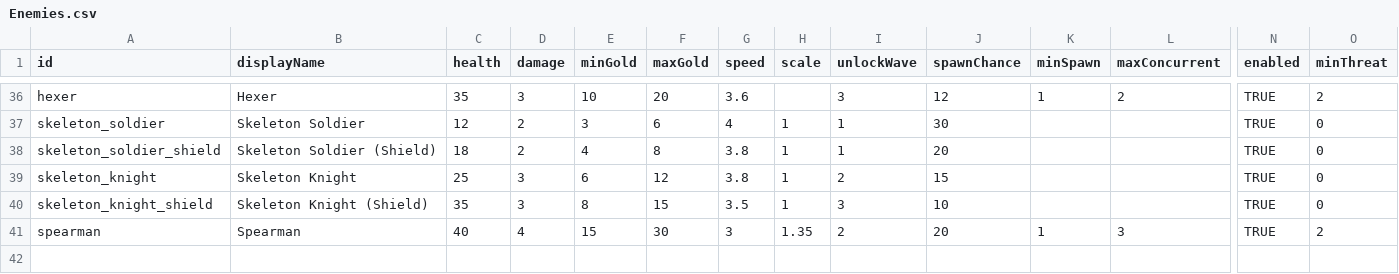
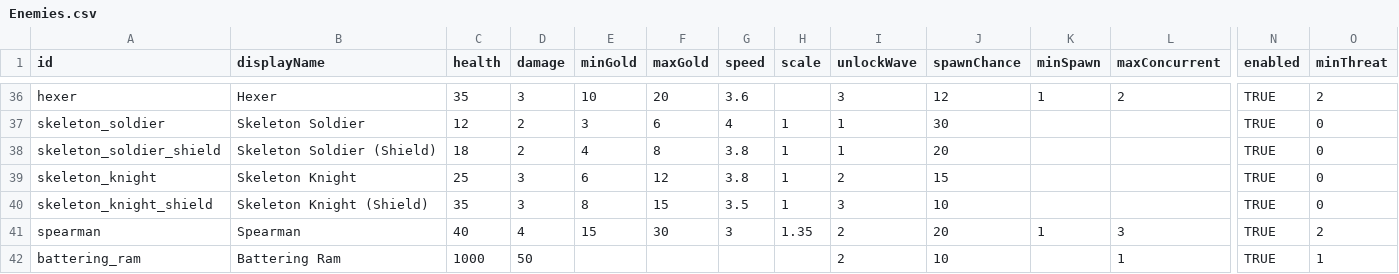
Before and after one commit to Serinoxxx/Bladehold, a CSV file: Assets/Bladehold/Config/Enemies.csv, drawn as a sheet; only a part is shown, gaps mark what is left out; rows hold the shown columns only; the diff names each change by its address in the sheet, - before the commit and + after, or states it on an @@ line.

```diff
--- a/Assets/Bladehold/Config/Enemies.csv
+++ b/Assets/Bladehold/Config/Enemies.csv
+row 42: battering_ram | Battering Ram | 1000 | 50 |  |  |  |  | 2 | 10 |  | 1 | TRUE | 1
```
Also changed, not shown: Assets/Bladehold/Config/WaveObjectives.csv, 15 other files.
